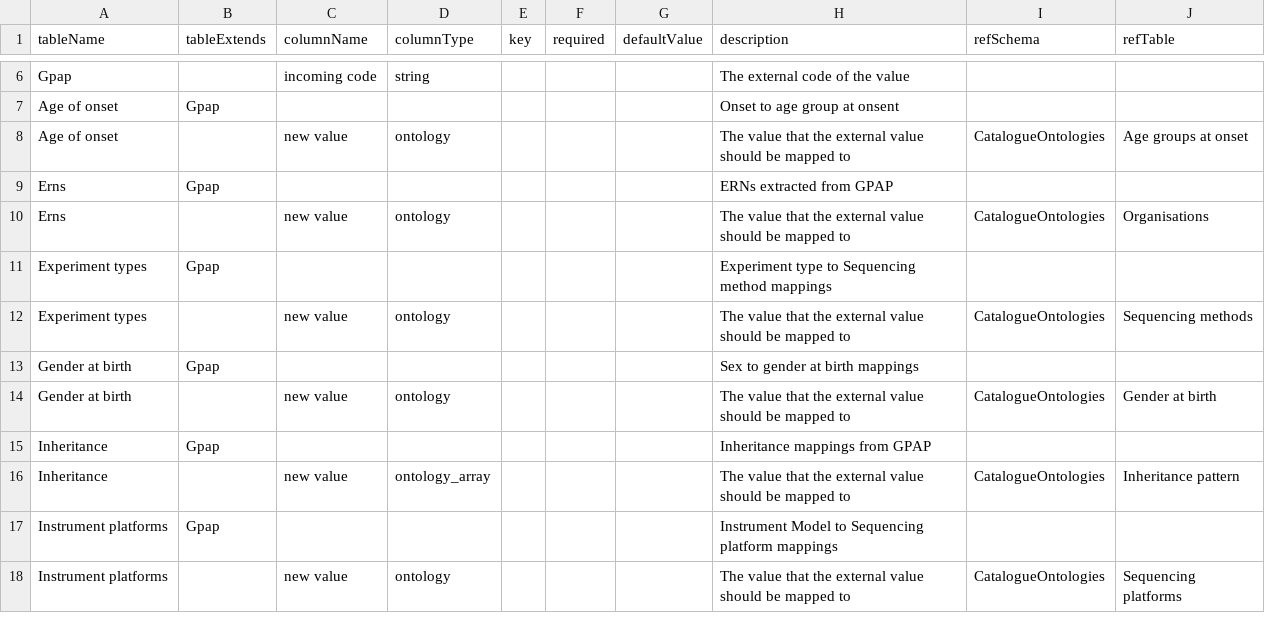
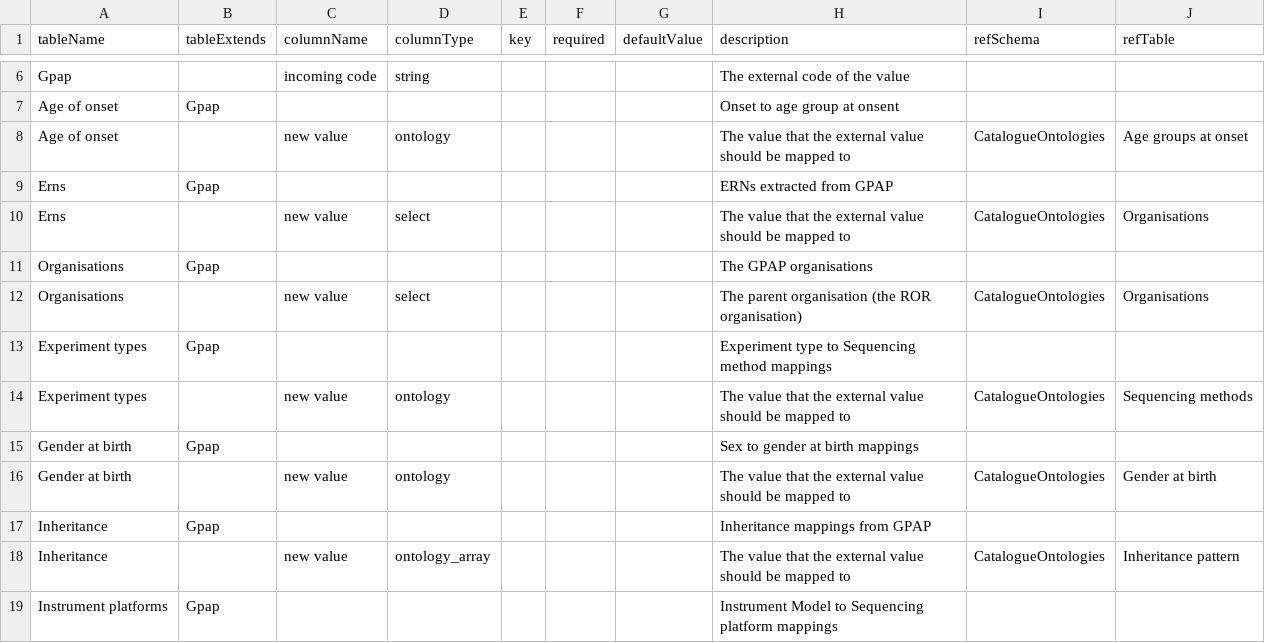
Before and after one commit to molgenis/projects-erdera, a CSV file: model/ontology-mappings/molgenis.csv, drawn as a sheet; only a part is shown, gaps mark what is left out; the shorter side is filled out with more unchanged rows.

Commit message:
add organisations to ontology mappings schema

```diff
--- a/model/ontology-mappings/molgenis.csv
+++ b/model/ontology-mappings/molgenis.csv
@@ -9,3 +9,5 @@ Age of onset,,new value,ontology,,,,The value that the external value should be
 Erns,Gpap,,,,,,ERNs extracted from GPAP,,
-Erns,,new value,ontology,,,,The value that the external value should be mapped to,CatalogueOntologies,Organisations
+Erns,,new value,select,,,,The value that the external value should be mapped to,CatalogueOntologies,Organisations
+Organisations,Gpap,,,,,,The GPAP organisations,,
+Organisations,,new value,select,,,,The parent organisation (the ROR organisation),CatalogueOntologies,Organisations
 Experiment types,Gpap,,,,,,Experiment type to Sequencing method mappings,,
```
